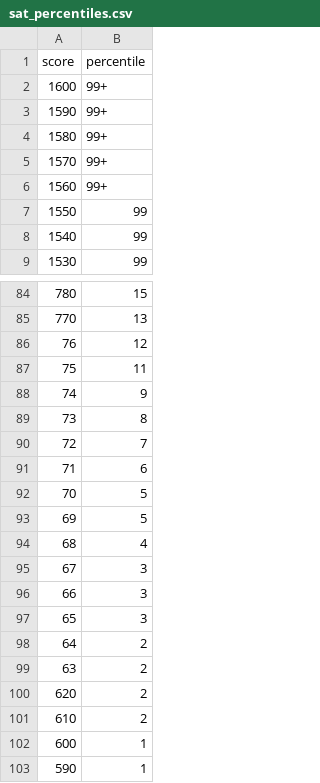
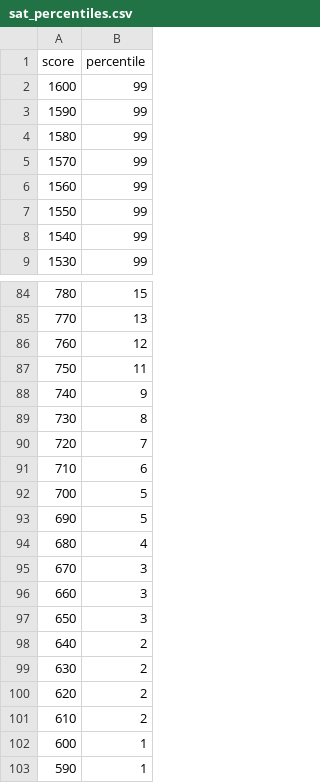
Before and after one commit to MBfly/AA228FINALPROJECT, a CSV file: sat_percentiles.csv, drawn as a sheet; only a part is shown, gaps mark what is left out; the diff covers the shown part only.

Commit message:
Changed sat percentile to score

```diff
--- a/sat_percentiles.csv
+++ b/sat_percentiles.csv
@@ -1,7 +1,7 @@
 score,percentile
-1600,99+
-1590,99+
-1580,99+
-1570,99+
-1560,99+
+1600,99
+1590,99
+1580,99
+1570,99
+1560,99
 1550,99
@@ -85,16 +85,16 @@ score,percentile
 770,13
-76,12
-75,11
-74,9
-73,8
-72,7
-71,6
-70,5
-69,5
-68,4
-67,3
-66,3
-65,3
-64,2
-63,2
+760,12
+750,11
+740,9
+730,8
+720,7
+710,6
+700,5
+690,5
+680,4
+670,3
+660,3
+650,3
+640,2
+630,2
 620,2
```
Also changed, not shown: 13 edited cells elsewhere in this file, 1 other file.
